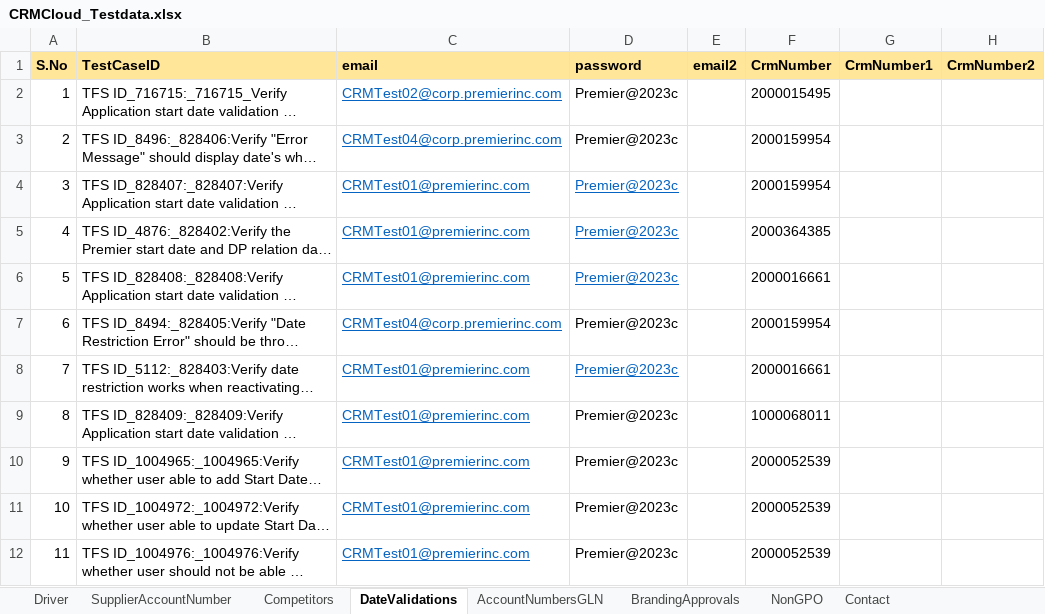
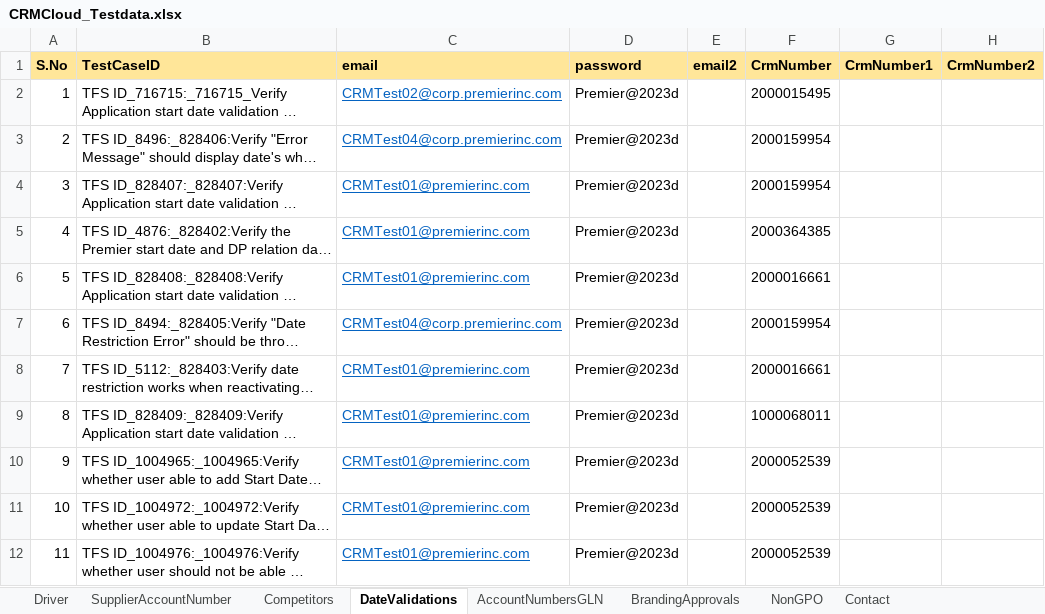
Before and after one commit to FaridhahN/Dynamics_CRM_Cloud_2023_Wave1, an Excel workbook: data/CRMCloud_Testdata.xlsx, sheet DateValidations, drawn as a sheet; only a part is shown; long unchanged cells end in …; values as stored, in another font and other column widths than the file's, no borders; the diff covers the shown part only; the diff names each change by its address in the sheet, - before the commit and + after, or states it on an @@ line.

Commit message:
Committing Date validation test cases

```diff
--- a/data/CRMCloud_Testdata.xlsx (sheet DateValidations)
+++ b/data/CRMCloud_Testdata.xlsx (sheet DateValidations)
-D2:D12 (password): Premier@2023c
+D2:D12 (password): Premier@2023d
@@ D4:D6 underline: on → off, text colour: #0563C1 → black @@
@@ D8 underline: on → off, text colour: #0563C1 → black @@
```
Also changed, not shown: 6 added rows and 6 edited cells elsewhere in this sheet, sheet Driver, sheet AccountNumbers, sheet Contact, sheet AccountNumbersFedID, sheet AccountNumbersRemitra, sheet AGRules, 6 other files.
